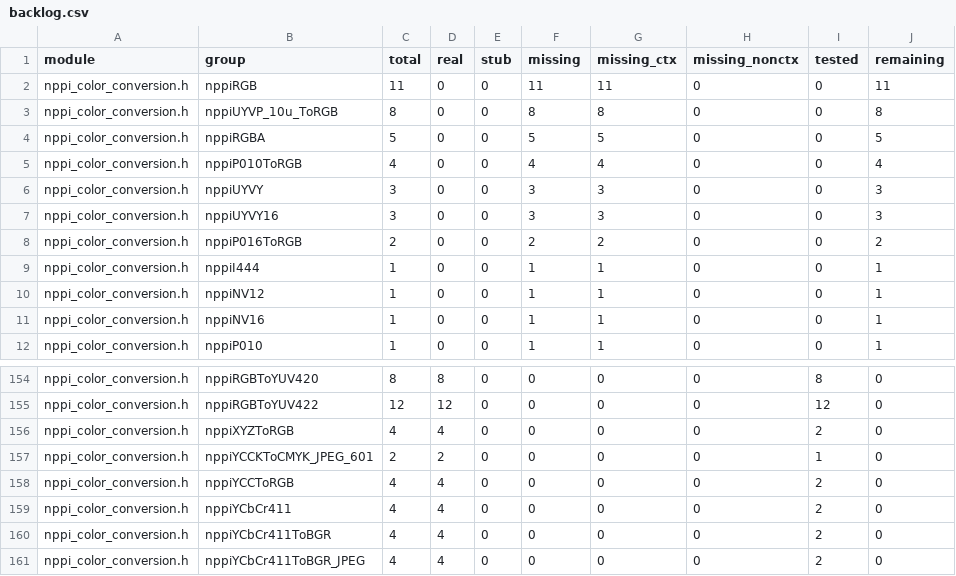
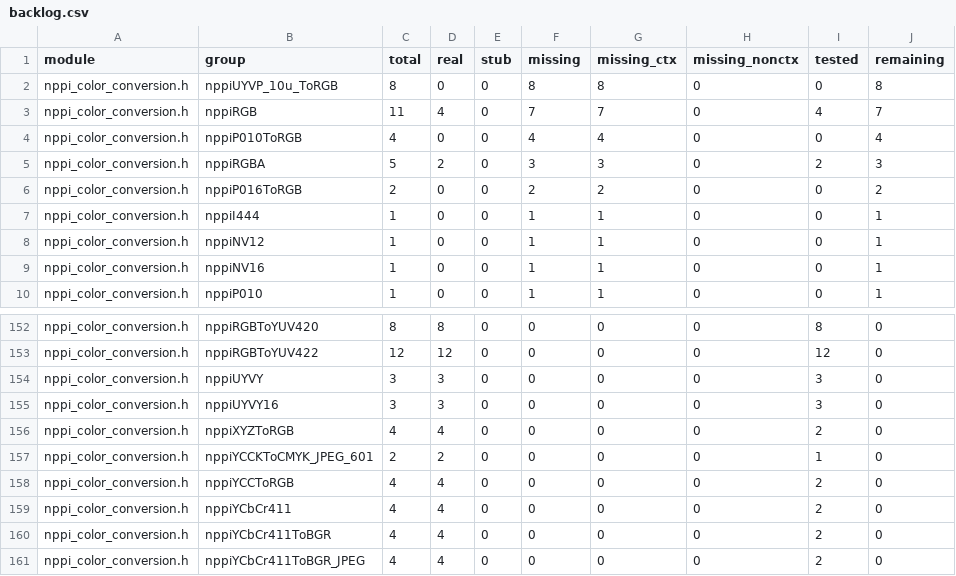
Before and after one commit to CompilerFans/npp, a CSV file: api_analysis/backlog.csv, drawn as a sheet; only a part is shown, gaps mark what is left out.

Commit message:
[mcMPP] api(13.4): UYVY color-conversion family
Implement the twelve UYVY/UYVY16 entry points with CPU-golden num tests:

  * nppiUYVY_8u_ToRGB_8u_{C3C3R,C3AC4R,C3P3R}_Ctx
  * nppiUYVY16_16u_ToRGB_16u_{C3C3R,C3AC4R,C3P3R}_Ctx
  * nppiRGB_8u_ToUYVY_8u_{C3C3R,P3C3R}_Ctx, RGBA_8u_AC4C3R
  * nppiRGB_16u_ToUYVY16_16u_{C3C3R,P3C3R}_Ctx, RGBA_16u_AC4C3R

Packed 4:2:2 with per-row chroma; the 8-bit path applies the measured
BT.601/709/2020 FMA chains and +0.5f rounding, the 16-bit path converts to
NPP's 10-bit normalized domain (x*1023/65535, chroma centre 512, result scaled
by 65535/1023) with the chroma offset evaluated as a fused FMA.  Encoders
derive chroma from the horizontal pixel-pair average.  Verified against the
5090 reference over 13k random pairs per colour space; the reference's FMA
scheduling differs by one LSB at rounding boundaries for some colour-space
instantiations, so the num tests allow exactly one LSB (below the framework's
4-LSB 8-bit colour envelope).

Gates: 36/36 num tests pass against reference NPP (5090) and against the
in-tree CUDA build, and on MACA.

Catalog: 12564/12604 implemented (40 remaining: P010/P016 and UYVP).
Change-Id: I06d181b2080b2072bc1369ca58218d1711704fcc

```diff
--- a/api_analysis/backlog.csv
+++ b/api_analysis/backlog.csv
@@ -1,8 +1,6 @@
 module,group,total,real,stub,missing,missing_ctx,missing_nonctx,tested,remaining
-nppi_color_conversion.h,nppiRGB,11,0,0,11,11,0,0,11
 nppi_color_conversion.h,nppiUYVP_10u_ToRGB,8,0,0,8,8,0,0,8
-nppi_color_conversion.h,nppiRGBA,5,0,0,5,5,0,0,5
+nppi_color_conversion.h,nppiRGB,11,4,0,7,7,0,4,7
 nppi_color_conversion.h,nppiP010ToRGB,4,0,0,4,4,0,0,4
-nppi_color_conversion.h,nppiUYVY,3,0,0,3,3,0,0,3
-nppi_color_conversion.h,nppiUYVY16,3,0,0,3,3,0,0,3
+nppi_color_conversion.h,nppiRGBA,5,2,0,3,3,0,2,3
 nppi_color_conversion.h,nppiP016ToRGB,2,0,0,2,2,0,0,2
@@ -155,2 +153,4 @@ nppi_color_conversion.h,nppiRGBToYUV420,8,8,0,0,0,0,8,0
 nppi_color_conversion.h,nppiRGBToYUV422,12,12,0,0,0,0,12,0
+nppi_color_conversion.h,nppiUYVY,3,3,0,0,0,0,3,0
+nppi_color_conversion.h,nppiUYVY16,3,3,0,0,0,0,3,0
 nppi_color_conversion.h,nppiXYZToRGB,4,4,0,0,0,0,2,0
```
Also changed, not shown: 13 other files.
